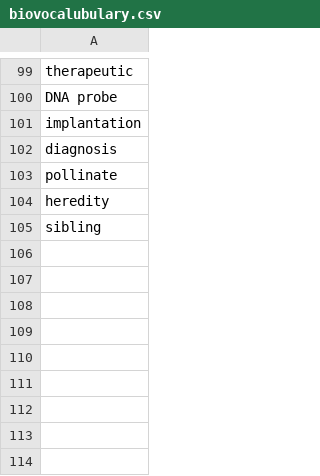
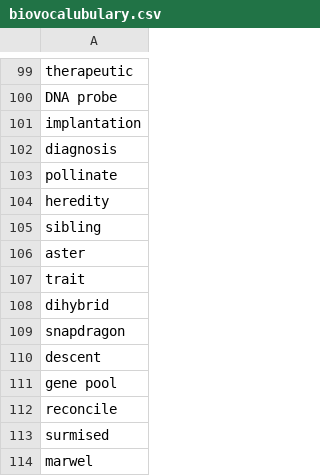
Before and after one commit to oranipost/notes, a CSV file: biovocalubulary.csv, drawn as a sheet; only a part is shown, gaps mark what is left out.

Commit message:
Add genetic vocabulary to biol1408.md and biovocalubulary.csv; update econvocalubulary.csv with new economic terms

```diff
--- a/biovocalubulary.csv
+++ b/biovocalubulary.csv
@@ -105 +105,10 @@ heredity
 sibling
+aster
+trait
+dihybrid
+snapdragon
+descent
+gene pool
+reconcile
+surmised
+marwel
```
Also changed, not shown: econvocalubulary.csv, 1 other file.
